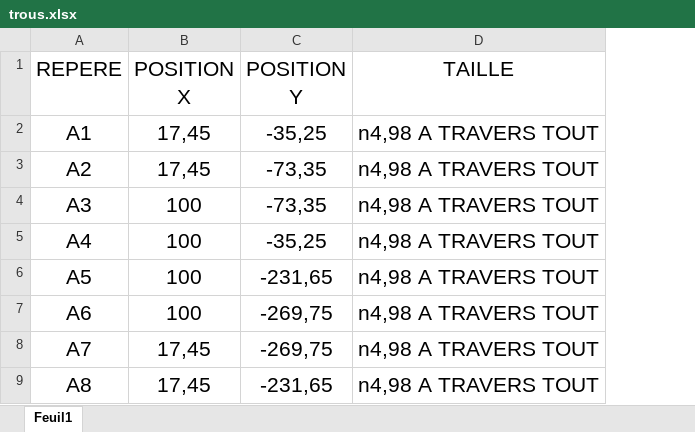
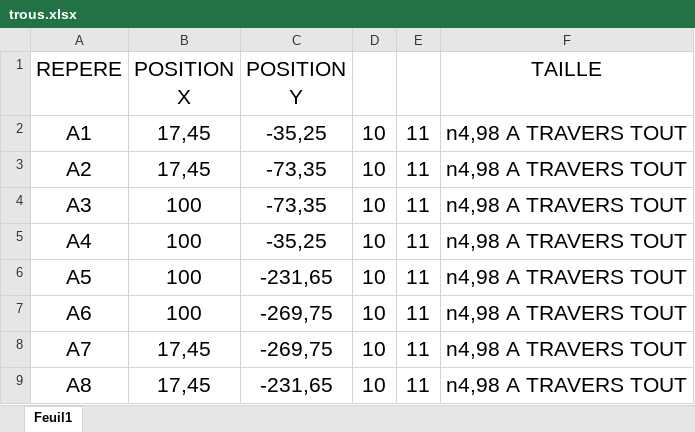
Before and after one commit to polygphys-emilejetzer/assistant-gcode, an Excel workbook: eg/trous.xlsx, sheet Feuil1, drawn as a sheet; only a part is shown; values as stored, in another font and other column widths than the file's, no borders; the diff names each change by its address in the sheet, - before the commit and + after, or states it on an @@ line.

Commit message:
Script gui permettant de créer des chemins ou des trous. Prochaine étape: chemins en 3d

```diff
--- a/eg/trous.xlsx (sheet Feuil1)
+++ b/eg/trous.xlsx (sheet Feuil1)
+column D, rows 2-9: all 10
+column E, rows 2-9: all 11
```
Also changed, not shown: 4 other files.
